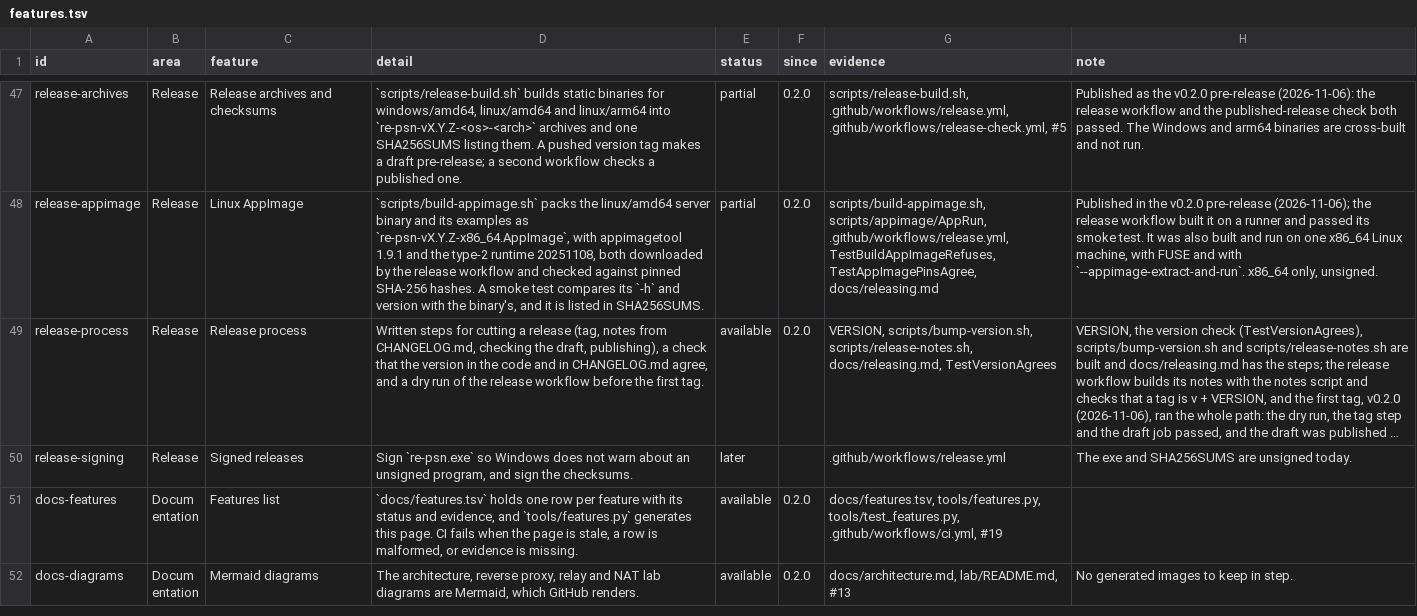
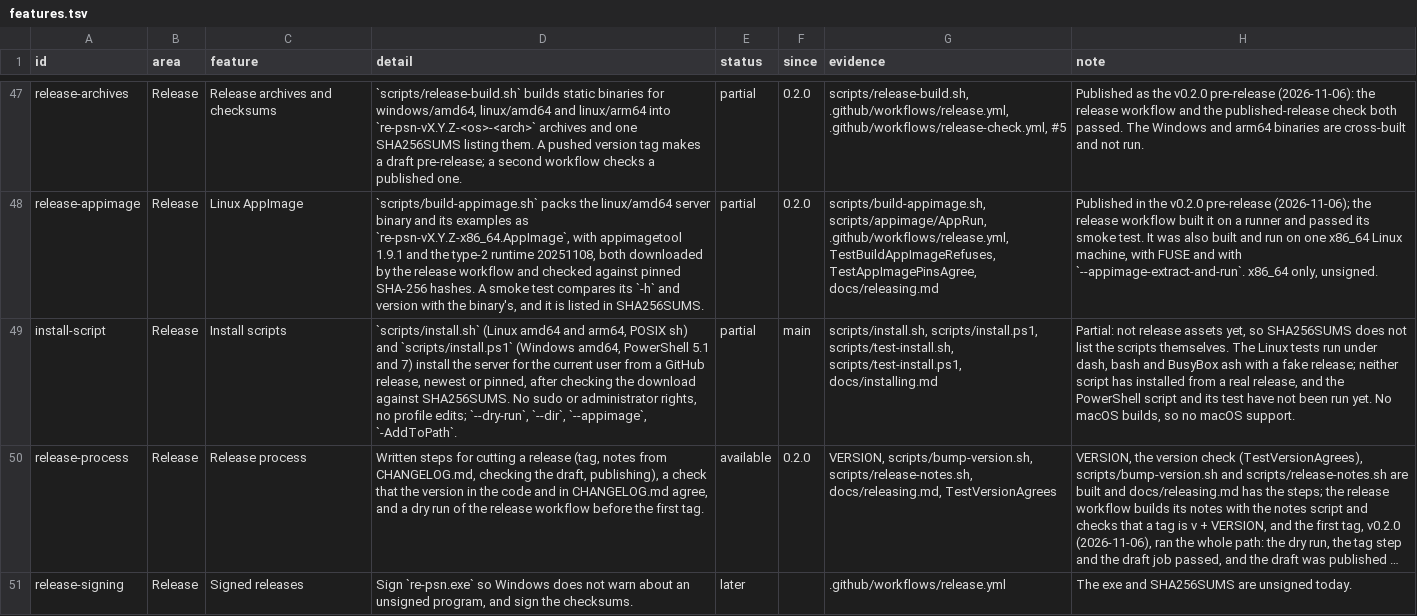
Before and after one commit to Tzeentchnet/re-psn, a TSV file: docs/features.tsv, drawn as a sheet; only a part is shown, gaps mark what is left out; the shorter side is filled out with more unchanged rows; long unchanged cells end in …; the diff names each change by its address in the sheet, - before the commit and + after, or states it on an @@ line.

Commit message:
Document the install scripts
docs/installing.md: how to fetch a script from a tag and read it before
running it (they are not release assets yet, so SHA256SUMS does not list
them), the options of each script and what they never do. A pointer in
the README install section, a CHANGELOG entry, and an install-script row
(partial) in the features list, with docs/features.md and site/
regenerated.

Developed with AI agent assistance.

```diff
--- a/docs/features.tsv
+++ b/docs/features.tsv
+row 49: install-script | Release | Install scripts | `scripts/install.sh` (Linux amd64 and arm64, POSIX sh) and `scripts/install.ps1` (Windows amd64, PowerShell 5.1 and 7) install the server for the current user from a GitHub release, newest or pinned, after checking the download against SHA256SUMS. No sudo or administrator rights, no profile edits; `--dry-run`, `--dir`, `--appimage`, `-AddToPath`. | partial | main | scripts/install.sh, scripts/install.ps1, scripts/test-install.sh, scripts/test-install.ps1, docs/installing.md | Partial: not release assets yet, so SHA256SUMS does not list the scripts themselves. The Linux tests run under dash, bash and BusyBox ash with a fake release; neither script has installed from a real release, and the PowerShell script and its test have not been run yet. No macOS builds, so no macOS support.
```
Also changed, not shown: 7 other files.
